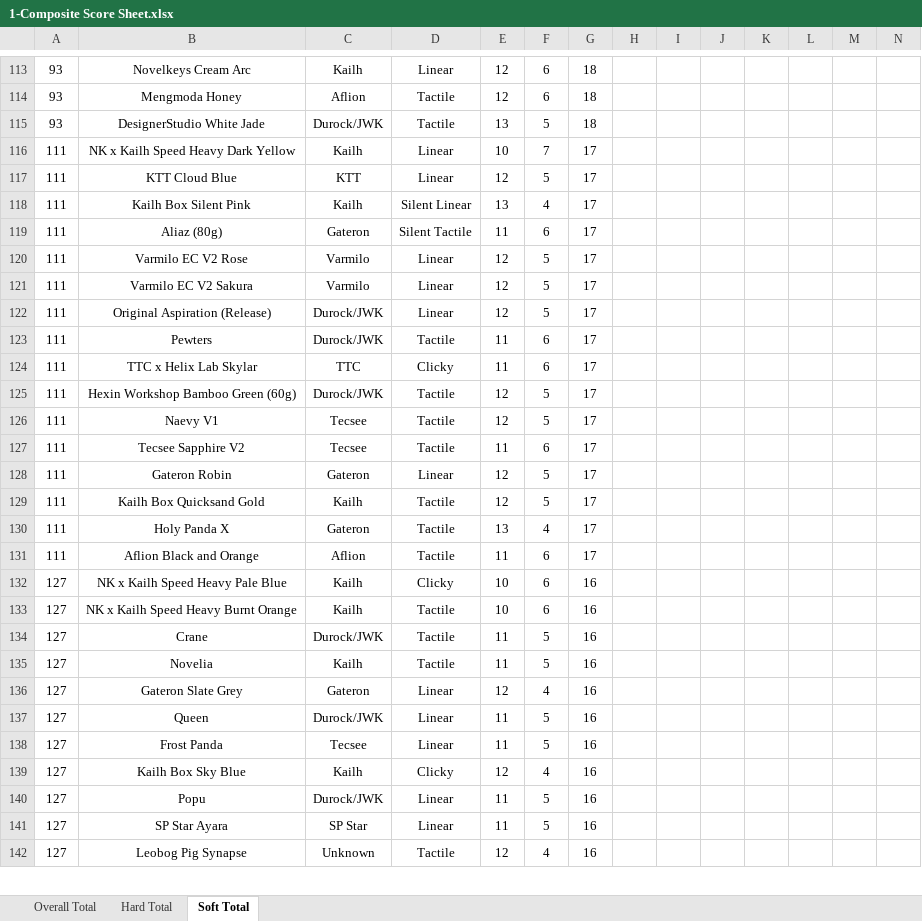
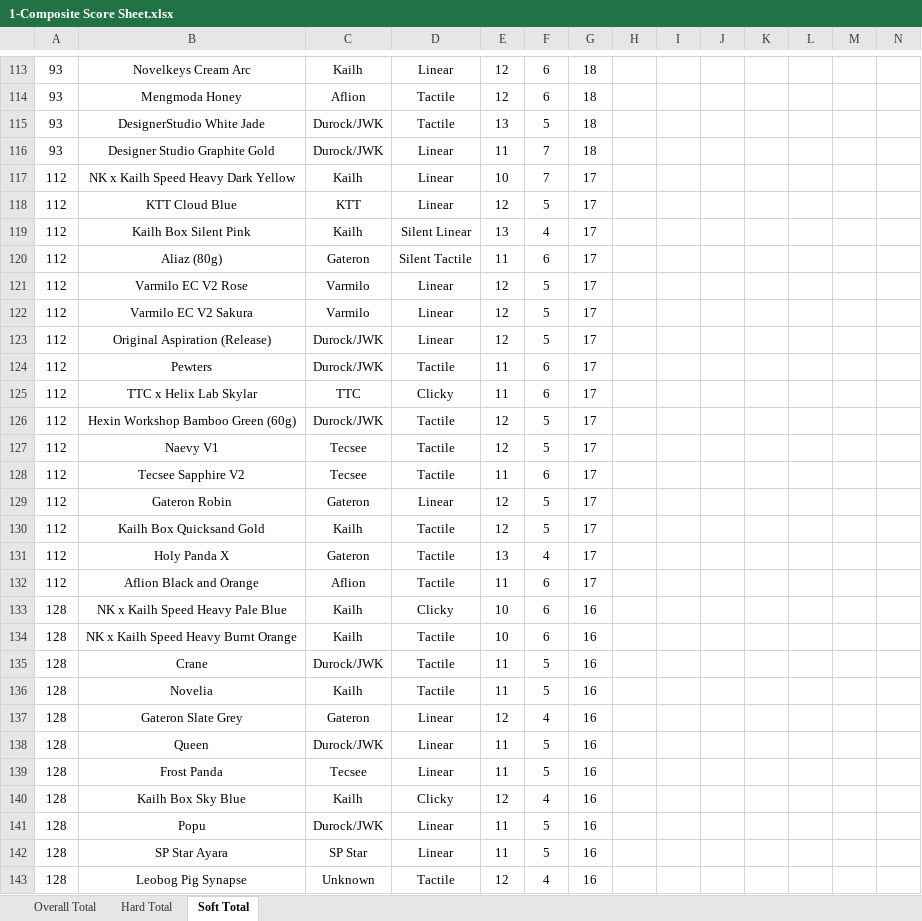
Before and after one commit to ThereminGoat/switch-scores, an Excel workbook: 1-Composite Score Sheet.xlsx, sheet Soft Total, drawn as a sheet; only a part is shown, gaps mark what is left out; values as stored, in another font and other column widths than the file's, no borders; charts and pictures not drawn; addresses are those after the commit; the diff covers the shown part only; the diff names each change by its address in the sheet, - before the commit and + after, or states it on an @@ line.

```diff
--- a/1-Composite Score Sheet.xlsx (sheet Soft Total)
+++ b/1-Composite Score Sheet.xlsx (sheet Soft Total)
+row 116: 93 | Designer Studio Graphite Gold | Durock/JWK | Linear | 11 | 7 | 18
-A117:A132: 111
+A117:A132: 112
-A133:A143: 127
+A133:A143: 128
```
Also changed, not shown: 1 added row and 75 edited cells elsewhere in this sheet, sheet Overall Total, sheet Hard Total, formulas that keep their value, 4 other files.
